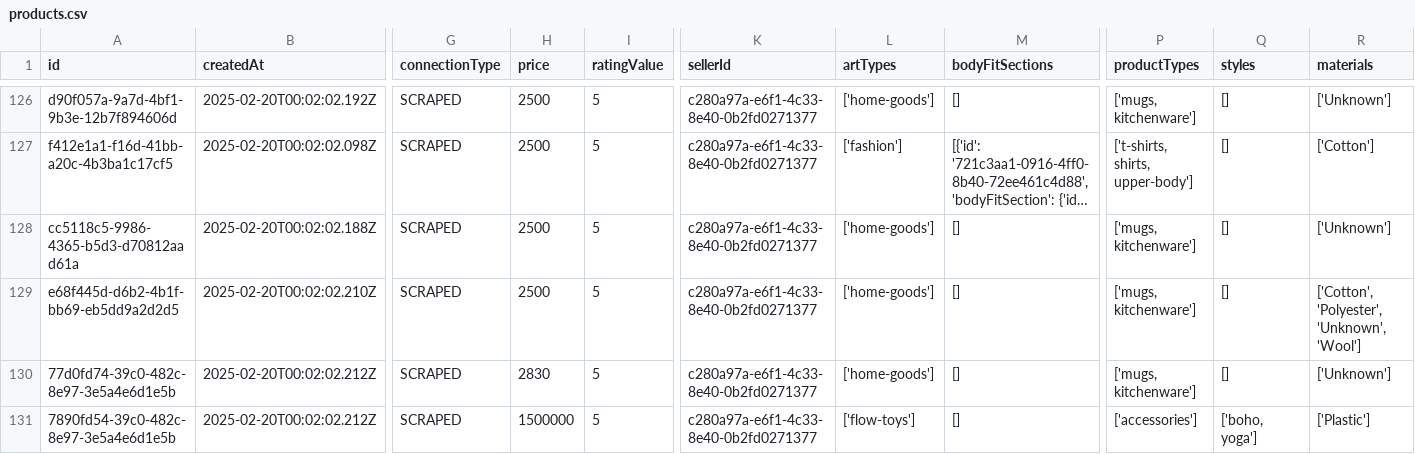
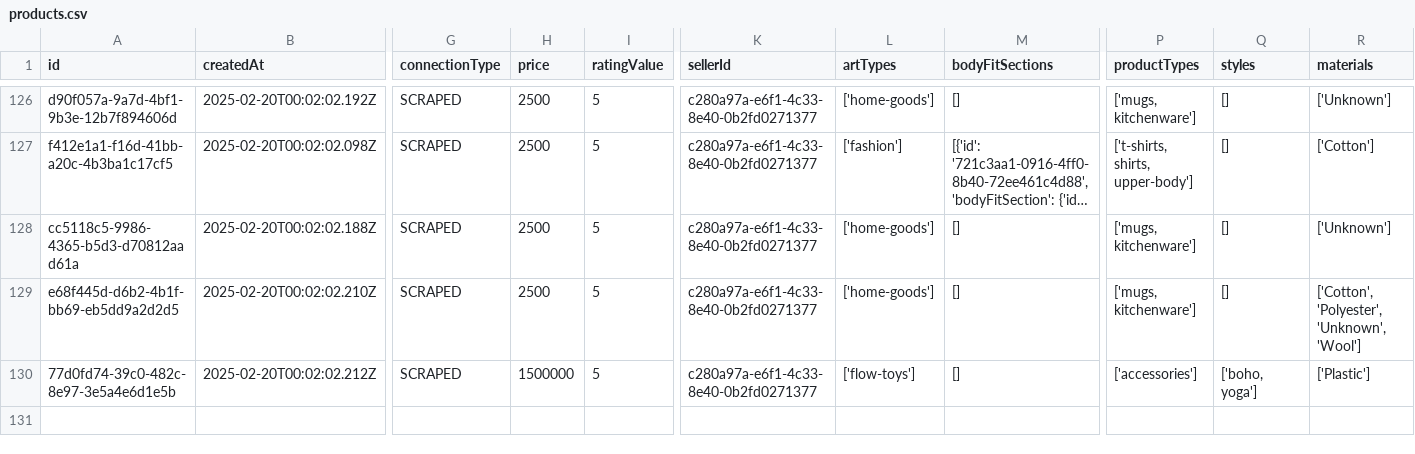
Before and after one commit to DeclanJoyce17/COMP3800-2025, a CSV file: src/recommender-model/app/products.csv, drawn as a sheet; only a part is shown, gaps mark what is left out; long unchanged cells end in …; rows hold the shown columns only; the diff names each change by its address in the sheet, - before the commit and + after, or states it on an @@ line.

```diff
--- a/src/recommender-model/app/products.csv
+++ b/src/recommender-model/app/products.csv
-H130 (price): 2830
+H130 (price): 1500000
-L130 (artTypes): ['home-goods']
+L130 (artTypes): ['flow-toys']
-P130 (productTypes): ['mugs, kitchenware']
+P130 (productTypes): ['accessories']
-Q130 (styles): []
+Q130 (styles): ['boho, yoga']
-R130 (materials): ['Unknown']
+R130 (materials): ['Plastic']
-row 131: 7890fd54-39c0-482c-8e97-3e5a4e6d1e5b | 2025-02-20T00:02:02.212Z | SCRAPED | 1500000 | 5 | c280a97a-e6f1-4c33-8e40-0b2fd0271377 | ['flow-toys'] | [] | ['accessories'] | ['boho, yoga'] | ['Plastic']
```
Also changed, not shown: 12 other files.
